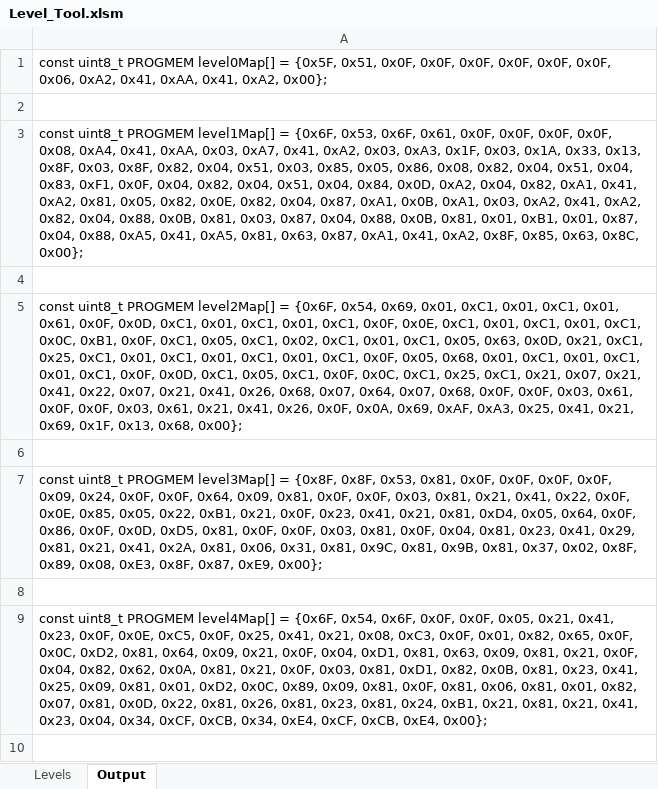
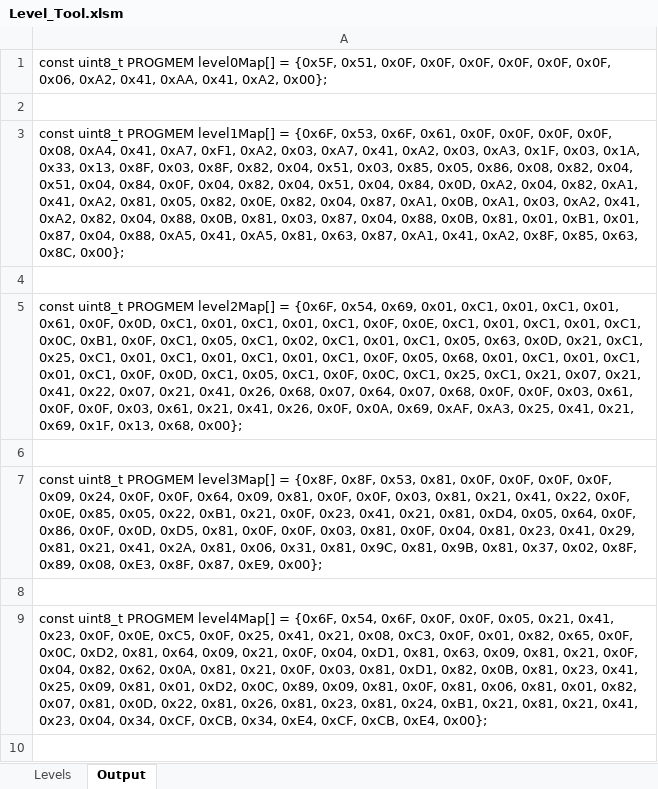
Before and after one commit to Press-Play-On-Tape/SpaceCab, an Excel workbook: Assets/Level_Tool.xlsm, sheet Output, drawn as a sheet; only a part is shown; values as stored, in another font and other column widths than the file's, no borders; the diff names each change by its address in the sheet, - before the commit and + after, or states it on an @@ line.

```diff
--- a/Assets/Level_Tool.xlsm (sheet Output)
+++ b/Assets/Level_Tool.xlsm (sheet Output)
-A3: …0xA4, 0x41, 0xAA, 0x03, 0xA7, 0x41, 0xA2, 0x03, 0xA3, 0x1F, 0x03, 0x1A, 0x33, 0x13, 0x8F, 0x03, 0x8F, 0x82, 0x04, 0x51, 0x03, 0x85, 0x05, 0x86, 0x08, 0x82, 0x04, 0x51, 0x04, 0x83, 0xF1, 0x0F, 0x04,…
+A3: …0xA4, 0x41, 0xA7, 0xF1, 0xA2, 0x03, 0xA7, 0x41, 0xA2, 0x03, 0xA3, 0x1F, 0x03, 0x1A, 0x33, 0x13, 0x8F, 0x03, 0x8F, 0x82, 0x04, 0x51, 0x03, 0x85, 0x05, 0x86, 0x08, 0x82, 0x04, 0x51, 0x04, 0x84, 0x0F, 0x04,…
```
Also changed, not shown: sheet Levels, 7 other files.
